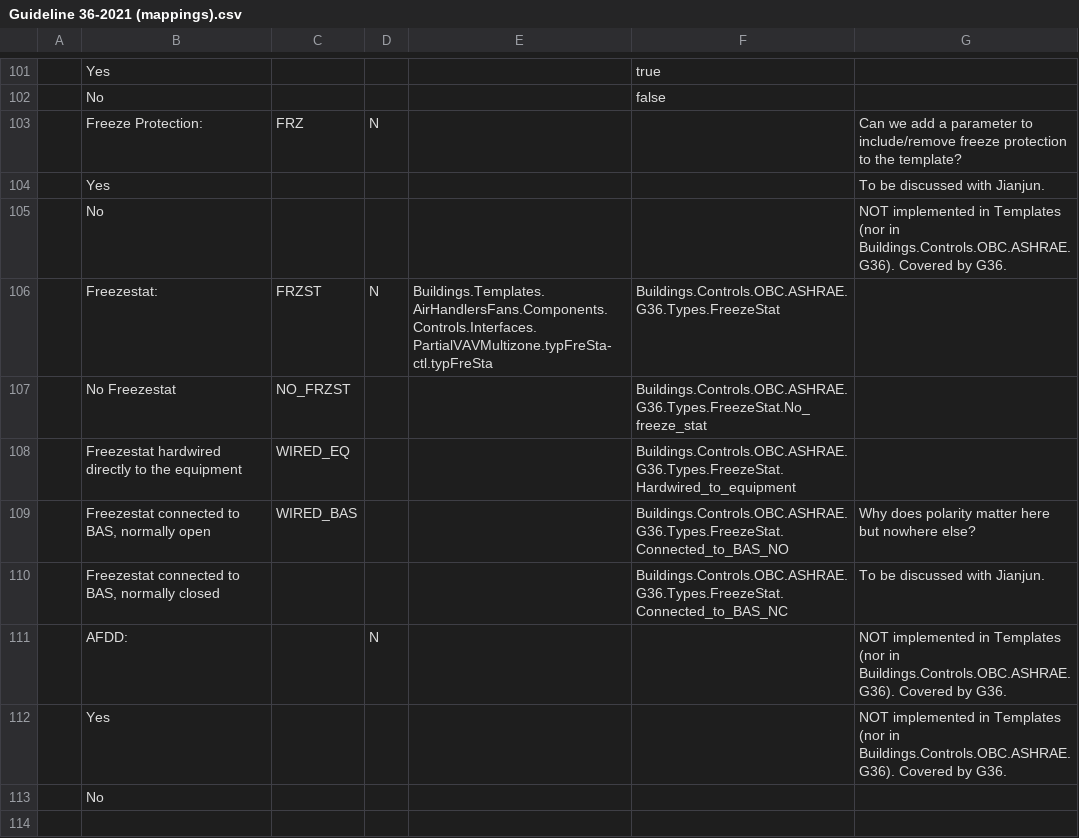
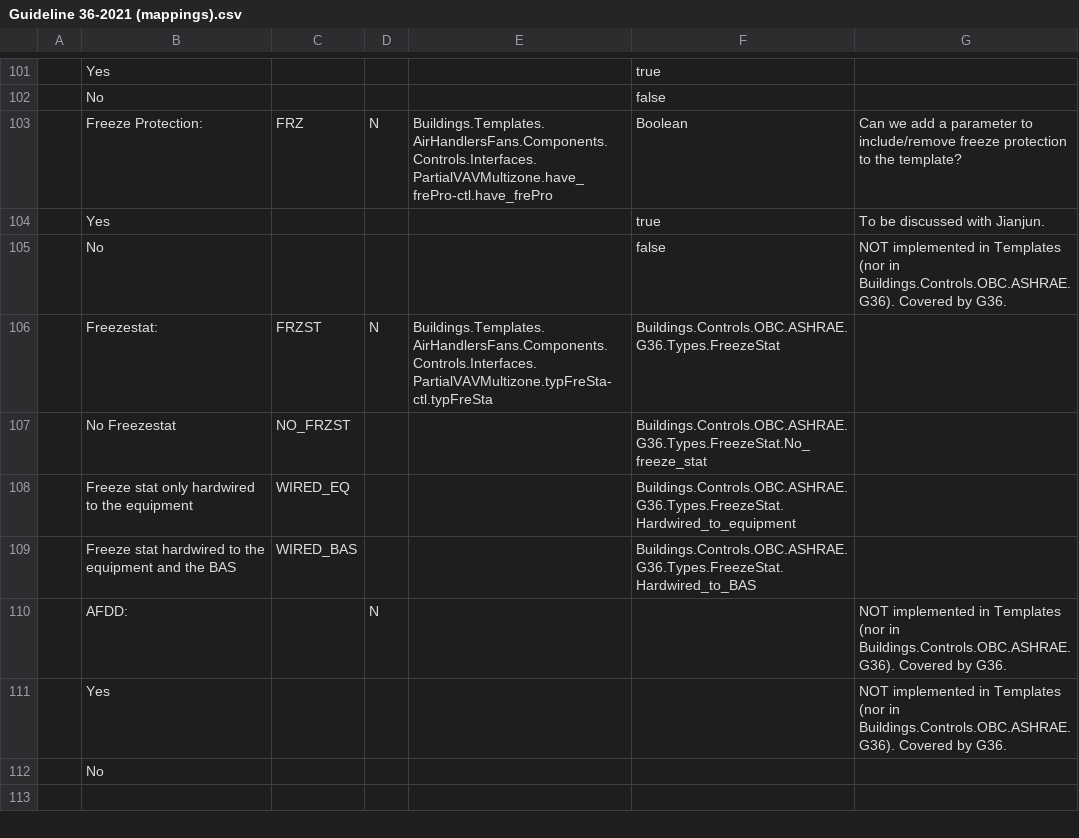
Before and after one commit to lbl-srg/ctrl-flow-dev, a CSV file: server/scripts/sequence-doc/src/version/Current G36 Decisions/Guideline 36-2021 (mappings).csv, drawn as a sheet; only a part is shown, gaps mark what is left out; the diff names each change by its address in the sheet, - before the commit and + after, or states it on an @@ line.

```diff
--- a/server/scripts/sequence-doc/src/version/Current G36 Decisions/Guideline 36-2021 (mappings).csv
+++ b/server/scripts/sequence-doc/src/version/Current G36 Decisions/Guideline 36-2021 (mappings).csv
-E103: (empty)
+E103: Buildings.Templates.AirHandlersFans.Components.Controls.Interfaces.PartialVAVMultizone.have_frePro-ctl.have_frePro
-F103: (empty)
+F103: Boolean
-F104: (empty)
+F104: true
-F105: (empty)
+F105: false
-B108: Freezestat hardwired directly to the equipment
+B108: Freeze stat only hardwired to the equipment
-B109: Freezestat connected to BAS, normally open
+B109: Freeze stat hardwired to the equipment and the BAS
-F109: Buildings.Controls.OBC.ASHRAE.G36.Types.FreezeStat.Connected_to_BAS_NO
+F109: Buildings.Controls.OBC.ASHRAE.G36.Types.FreezeStat.Hardwired_to_BAS
-G109: Why does polarity matter here but nowhere else?
+G109: (empty)
-row 110:  | Freezestat connected to BAS, normally closed |  |  |  | Buildings.Controls.OBC.ASHRAE.G36.Types.FreezeStat.Connected_to_BAS_NC | To be discussed with Jianjun.
```
Also changed, not shown: 8 other files.
